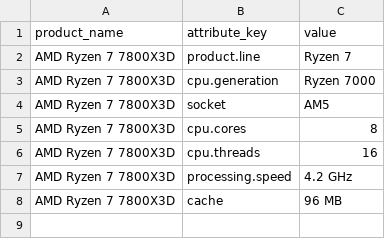
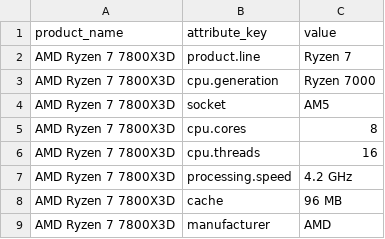
Before and after one commit to NokoriPiiii/re-forge-pc, a CSV file: src/main/resources/db/product_attribute_values.csv, drawn as a sheet.

```diff
--- a/src/main/resources/db/product_attribute_values.csv
+++ b/src/main/resources/db/product_attribute_values.csv
@@ -8 +8,2 @@ AMD Ryzen 7 7800X3D,processing.speed,4.2 GHz
 AMD Ryzen 7 7800X3D,cache,96 MB
+AMD Ryzen 7 7800X3D,manufacturer,AMD
```
Also changed, not shown: src/main/resources/db/attributes.csv, 1 other file.
